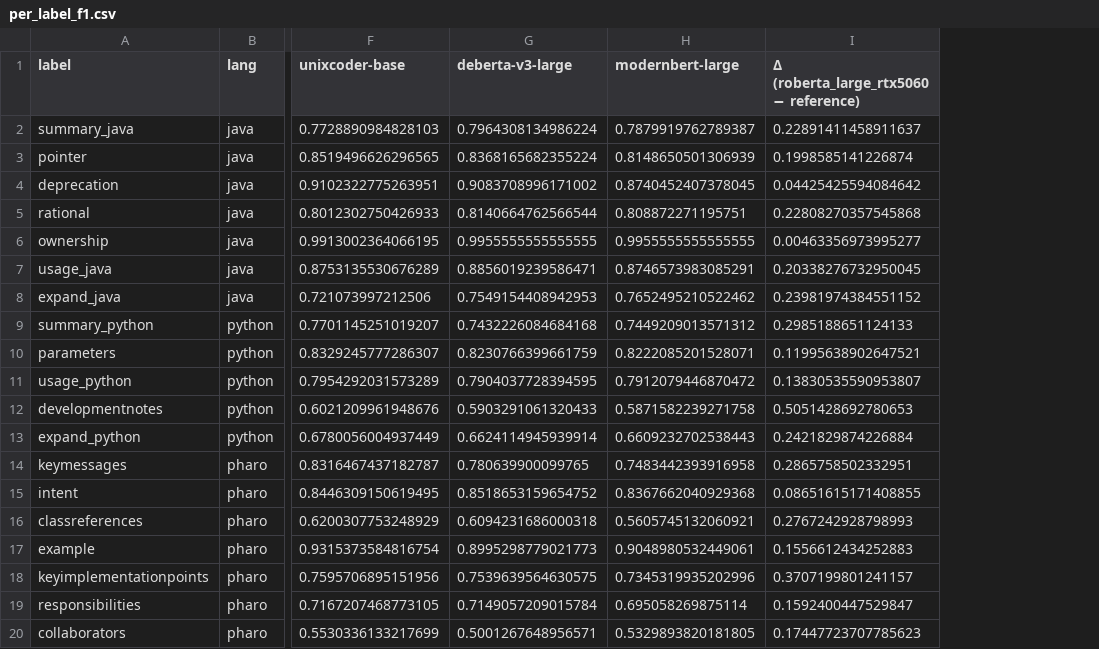
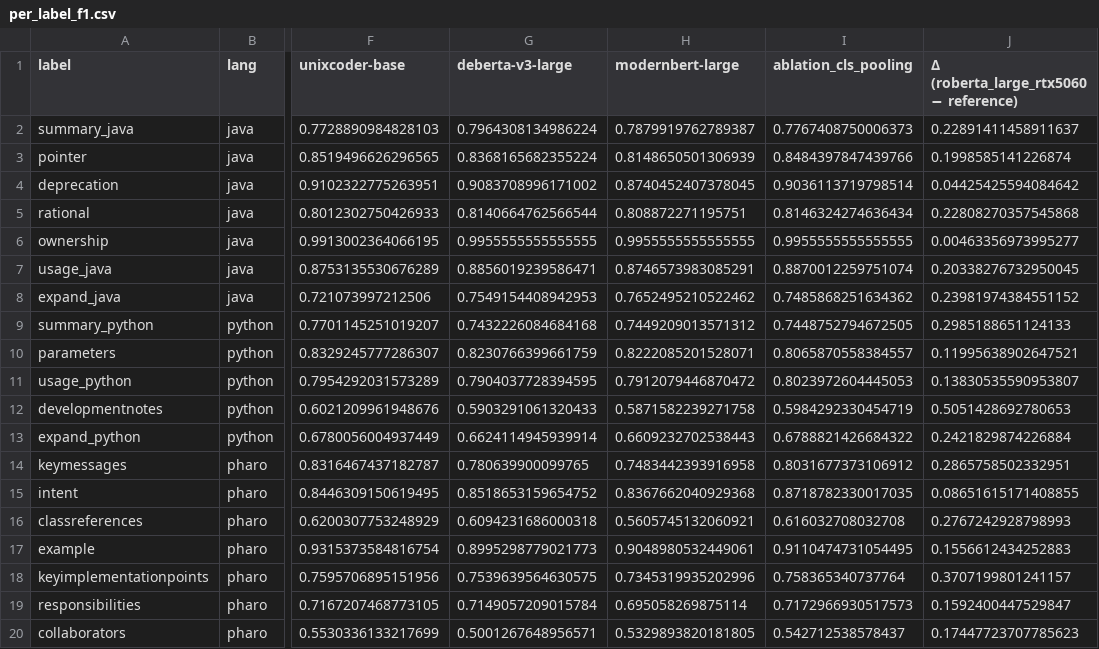
Before and after one commit to PhucDucMai/Code-Commnet-CLS, a CSV file: runs/comparison/per_label_f1.csv, drawn as a sheet; only a part is shown, gaps mark what is left out; the diff names each change by its address in the sheet, - before the commit and + after, or states it on an @@ line.

```diff
--- a/runs/comparison/per_label_f1.csv
+++ b/runs/comparison/per_label_f1.csv
+column I (ablation_cls_pooling), rows 2-20: 0.7767408750006373 | 0.8484397847439766 | 0.9036113719798514 | 0.8146324274636434 | 0.9955555555555555 | 0.8870012259751074 | 0.7485868251634362 | 0.7448752794672505 | 0.8065870558384557 | 0.8023972604445053 | 0.5984292330454719 | 0.6788821426684322 | 0.8031677373106912 | 0.8718782330017035 | 0.616032708032708 | 0.9110474731054495 | 0.758365340737764 | 0.7172966930517573 | 0.542712538578437
```
Also changed, not shown: runs/comparison/summary.csv, 36 other files.
